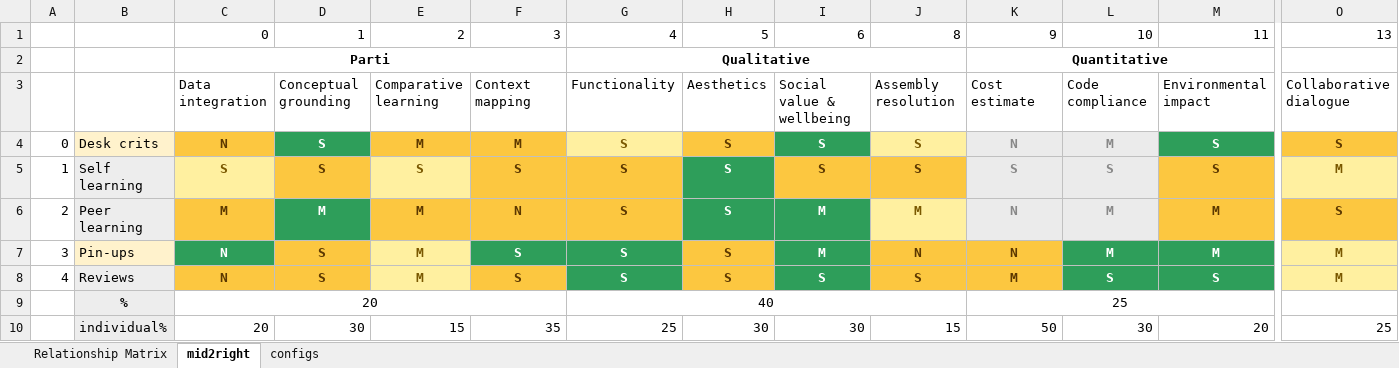
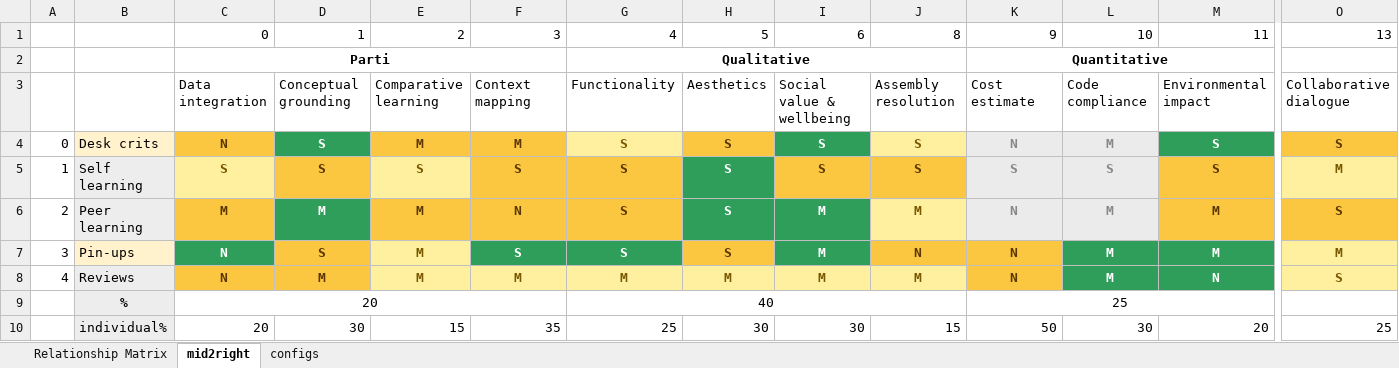
Before and after one commit to aliwaqas333/studio_bipartitie_3way, an Excel workbook: Required weights.xlsx, sheet mid2right, drawn as a sheet; only a part is shown, gaps mark what is left out; values as stored, in another font and other column widths than the file's, no borders; conditional formats not drawn; the diff names each change by its address in the sheet, - before the commit and + after, or states it on an @@ line.

```diff
--- a/Required weights.xlsx (sheet mid2right)
+++ b/Required weights.xlsx (sheet mid2right)
-D8: S
+D8: M
-F8: S
+F8: M
@@ F8 fill: #FCC740 → #FFF0A0, text colour: #5C3800 → #7A5800 @@
-G8: S
+G8: M
@@ G8 fill: #2E9E5A → #FFF0A0, text colour: #FFFFFF → #7A5800 @@
-H8: S
+H8: M
@@ H8 fill: #FCC740 → #FFF0A0, text colour: #5C3800 → #7A5800 @@
-I8: S
+I8: M
@@ I8 fill: #2E9E5A → #FFF0A0, text colour: #FFFFFF → #7A5800 @@
-J8: S
+J8: M
@@ J8 fill: #FCC740 → #FFF0A0, text colour: #5C3800 → #7A5800 @@
-K8: M
+K8: N
-L8: S
+L8: M
-M8: S
+M8: N
-O8: M
+O8: S
```
Also changed, not shown: 1 other file.
